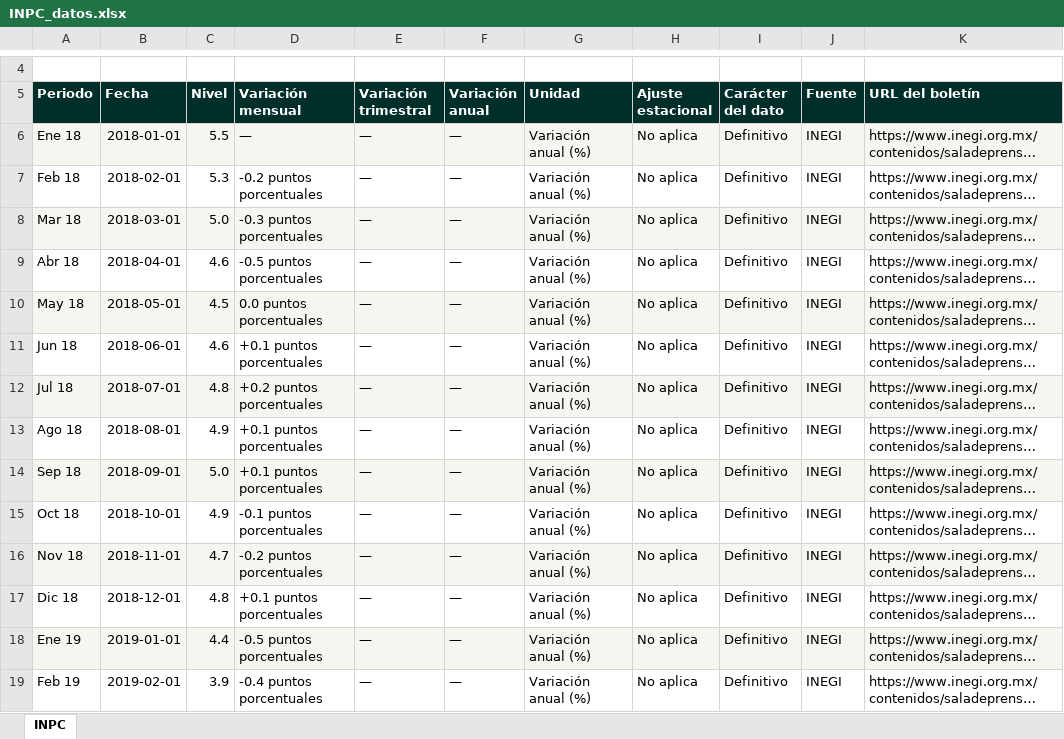
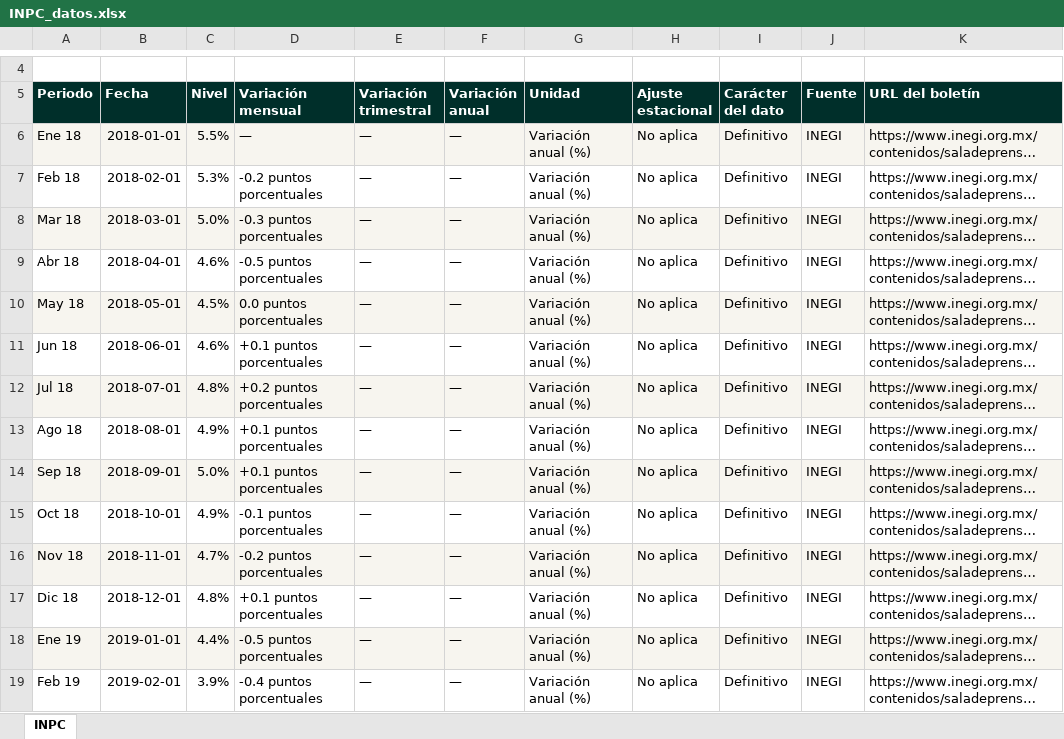
Before and after one commit to luisbuendiag/Indicadores_macroeconomicos_Mex, an Excel workbook: downloads/indicadores/INPC/INPC_datos.xlsx, sheet INPC, drawn as a sheet; only a part is shown, gaps mark what is left out; long unchanged cells end in …; values as stored, in another font and other column widths than the file's, no borders; the diff covers the shown part only; the diff names each change by its address in the sheet, - before the commit and + after, or states it on an @@ line.

```diff
--- a/downloads/indicadores/INPC/INPC_datos.xlsx (sheet INPC)
+++ b/downloads/indicadores/INPC/INPC_datos.xlsx (sheet INPC)
-C6 (Nivel): 5.5
+C6 (Nivel): 5.5%
-C7 (Nivel): 5.3
+C7 (Nivel): 5.3%
-C8 (Nivel): 5.0
+C8 (Nivel): 5.0%
-C9 (Nivel): 4.6
+C9 (Nivel): 4.6%
-C10 (Nivel): 4.5
+C10 (Nivel): 4.5%
-C11 (Nivel): 4.6
+C11 (Nivel): 4.6%
-C12 (Nivel): 4.8
+C12 (Nivel): 4.8%
-C13 (Nivel): 4.9
+C13 (Nivel): 4.9%
-C14 (Nivel): 5.0
+C14 (Nivel): 5.0%
-C15 (Nivel): 4.9
+C15 (Nivel): 4.9%
-C16 (Nivel): 4.7
+C16 (Nivel): 4.7%
-C17 (Nivel): 4.8
+C17 (Nivel): 4.8%
-C18 (Nivel): 4.4
+C18 (Nivel): 4.4%
-C19 (Nivel): 3.9
+C19 (Nivel): 3.9%
```
Also changed, not shown: 89 edited cells elsewhere in this sheet, downloads/Indicadores_Macroeconomicos_Mexico_Actualizado.xlsx, downloads/indicadores/DESOCUP/DESOCUP_datos.xlsx, 27 other files.
